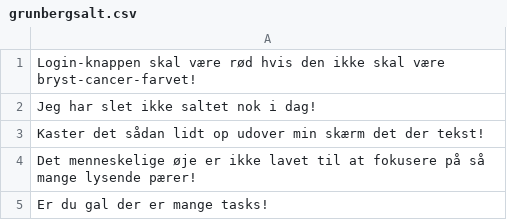
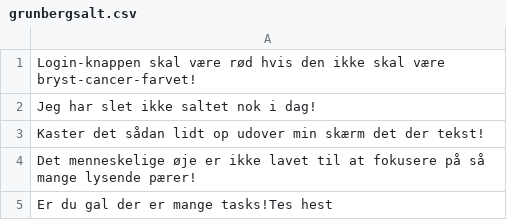
Before and after one commit to Newspaperman57/anton.grunbergsalt.life, a CSV file: grunbergsalt.csv, drawn as a sheet.

Commit message:
Added salt: 'Tes hest'

```diff
--- a/grunbergsalt.csv
+++ b/grunbergsalt.csv
@@ -4,2 +4,2 @@ Kaster det sådan lidt op udover min skærm det der tekst!
 Det menneskelige øje er ikke lavet til at fokusere på så mange lysende pærer!
-Er du gal der er mange tasks!
+Er du gal der er mange tasks!Tes hest
```
